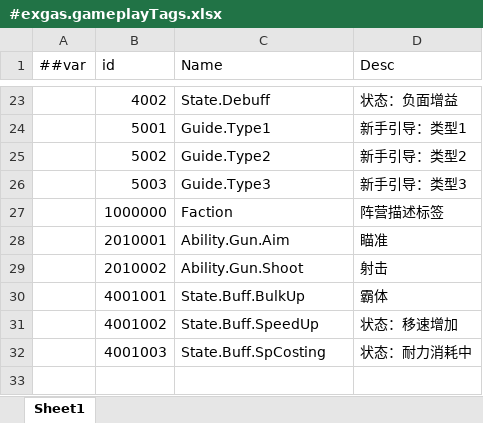
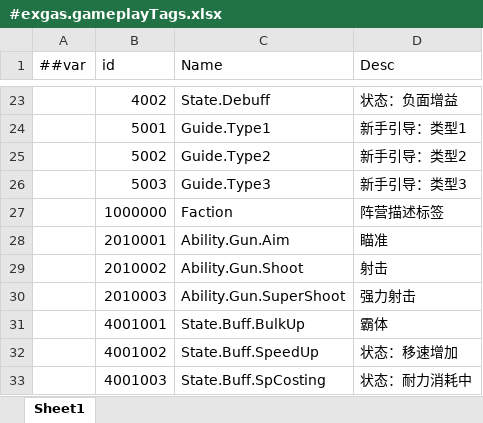
Before and after one commit to No78Vino/gameplay-ability-system-for-unity, an Excel workbook: EX_GAS_Config/ProjectConfigTable/exgas_config/Datas/#exgas.gameplayTags.xlsx, sheet Sheet1, drawn as a sheet; only a part is shown, gaps mark what is left out; values as stored, in another font and other column widths than the file's, no borders; the diff names each change by its address in the sheet, - before the commit and + after, or states it on an @@ line.

```diff
--- a/EX_GAS_Config/ProjectConfigTable/exgas_config/Datas/#exgas.gameplayTags.xlsx (sheet Sheet1)
+++ b/EX_GAS_Config/ProjectConfigTable/exgas_config/Datas/#exgas.gameplayTags.xlsx (sheet Sheet1)
+row 30:  | 2010003 | Ability.Gun.SuperShoot | 强力射击
```
Also changed, not shown: 1 other file.
